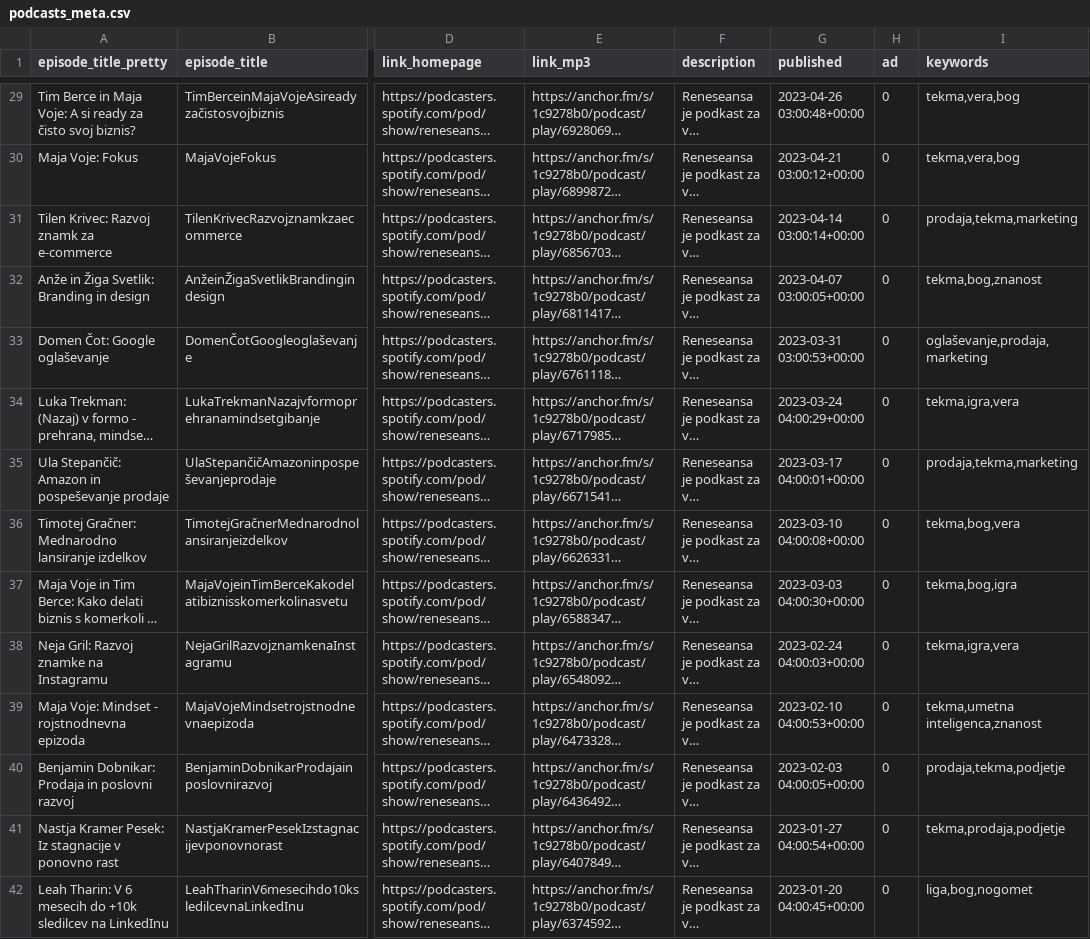
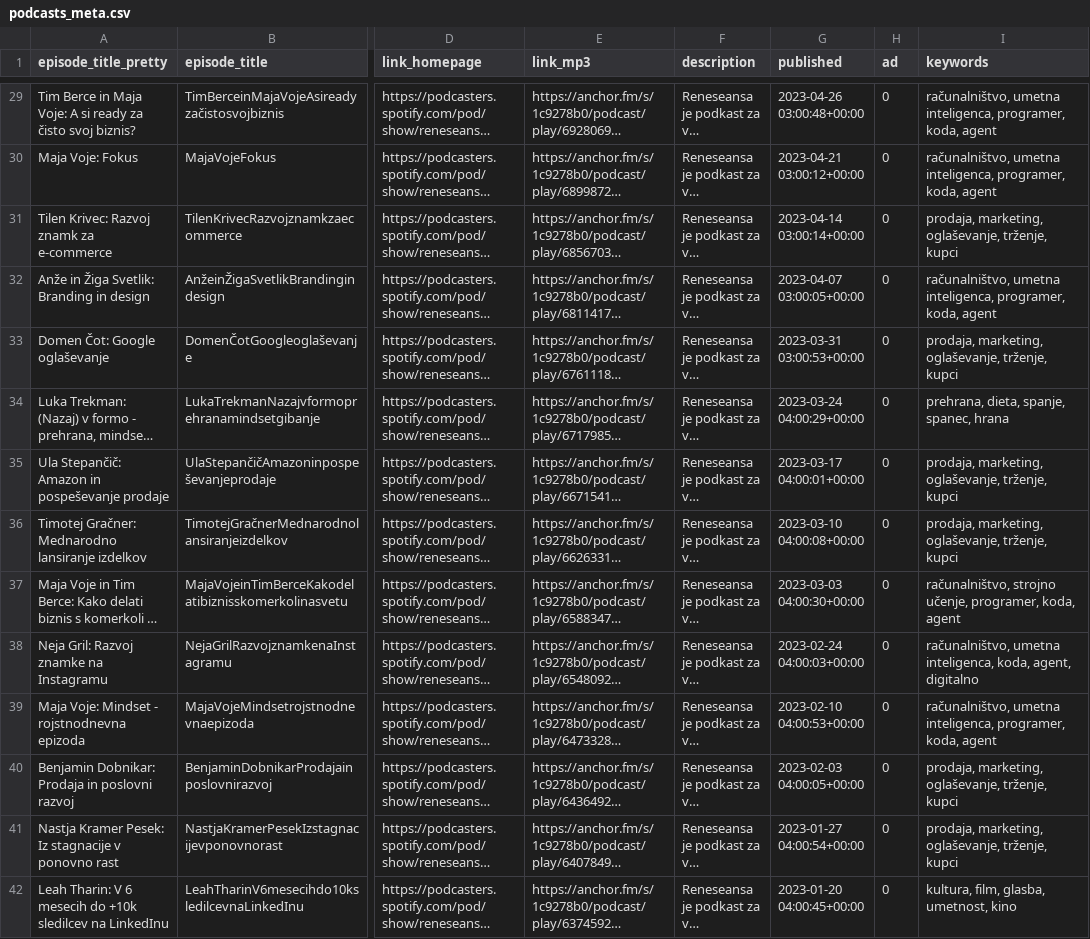
Before and after one commit to anzeA/DragonHackPrisepniMi, a CSV file: data/podcasts_meta.csv, drawn as a sheet; only a part is shown, gaps mark what is left out; long unchanged cells end in …; the diff covers the shown part only; the diff names each change by its address in the sheet, - before the commit and + after, or states it on an @@ line.

Commit message:
fix keywords

```diff
--- a/data/podcasts_meta.csv
+++ b/data/podcasts_meta.csv
-I29:I30 (keywords): tekma,vera,bog
+I29:I30 (keywords): računalništvo, umetna inteligenca, programer, koda, agent
-I31 (keywords): prodaja,tekma,marketing
+I31 (keywords): prodaja, marketing, oglaševanje, trženje, kupci
-I32 (keywords): tekma,bog,znanost
+I32 (keywords): računalništvo, umetna inteligenca, programer, koda, agent
-I33 (keywords): oglaševanje,prodaja,marketing
+I33 (keywords): prodaja, marketing, oglaševanje, trženje, kupci
-I34 (keywords): tekma,igra,vera
+I34 (keywords): prehrana, dieta, spanje, spanec, hrana
-I35 (keywords): prodaja,tekma,marketing
+I35 (keywords): prodaja, marketing, oglaševanje, trženje, kupci
-I36 (keywords): tekma,bog,vera
+I36 (keywords): prodaja, marketing, oglaševanje, trženje, kupci
-I37 (keywords): tekma,bog,igra
+I37 (keywords): računalništvo, strojno učenje, programer, koda, agent
-I38 (keywords): tekma,igra,vera
+I38 (keywords): računalništvo, umetna inteligenca, koda, agent, digitalno
-I39 (keywords): tekma,umetna inteligenca,znanost
+I39 (keywords): računalništvo, umetna inteligenca, programer, koda, agent
-I40 (keywords): prodaja,tekma,podjetje
+I40 (keywords): prodaja, marketing, oglaševanje, trženje, kupci
-I41 (keywords): tekma,prodaja,podjetje
+I41 (keywords): prodaja, marketing, oglaševanje, trženje, kupci
-I42 (keywords): liga,bog,nogomet
+I42 (keywords): kultura, film, glasba, umetnost, kino
```
Also changed, not shown: 87 edited cells elsewhere in this file.
